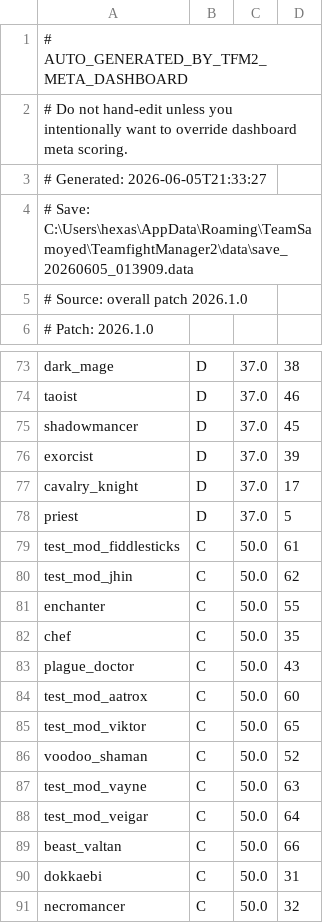
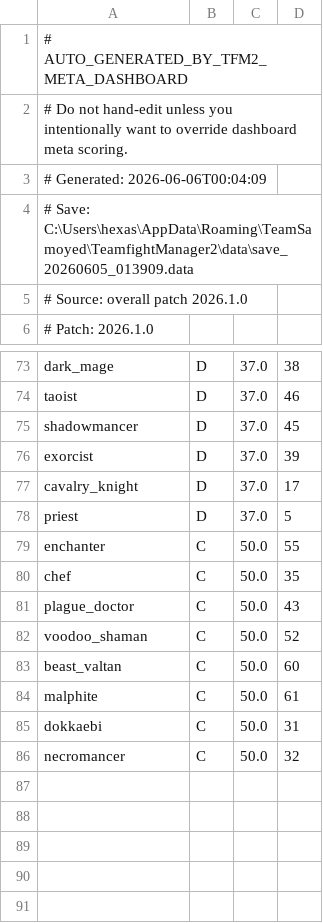
Before and after one commit to hexase1-ship-it/TFM2.gg, a TSV file: tfm2_ai_banpick_probe (팀파매.gg AI 밴픽 보정 애드온 모드)/ai_champion_policy.tsv, drawn as a sheet; only a part is shown, gaps mark what is left out.

```diff
--- a/tfm2_ai_banpick_probe (팀파매.gg AI 밴픽 보정 애드온 모드)/ai_champion_policy.tsv
+++ b/tfm2_ai_banpick_probe (팀파매.gg AI 밴픽 보정 애드온 모드)/ai_champion_policy.tsv
@@ -2,3 +2,3 @@
 # Do not hand-edit unless you intentionally want to override dashboard meta scoring.
-# Generated: 2026-06-05T21:33:27
+# Generated: 2026-06-06T00:04:09
 # Save: C:\Users\hexas\AppData\Roaming\TeamSamoyed\TeamfightManager2\data\save_20260605_013909.data
@@ -78,4 +78,2 @@ cavalry_knight	D	37.0	17
 priest	D	37.0	5
-test_mod_fiddlesticks	C	50.0	61
-test_mod_jhin	C	50.0	62
 enchanter	C	50.0	55
@@ -83,8 +81,5 @@ chef	C	50.0	35
 plague_doctor	C	50.0	43
-test_mod_aatrox	C	50.0	60
-test_mod_viktor	C	50.0	65
 voodoo_shaman	C	50.0	52
-test_mod_vayne	C	50.0	63
-test_mod_veigar	C	50.0	64
-beast_valtan	C	50.0	66
+beast_valtan	C	50.0	60
+malphite	C	50.0	61
 dokkaebi	C	50.0	31
```
Also changed, not shown: TFM2_Meta_Dashboard_v0.3.3 (팀파매.gg)/resources/app/tfm2_meta_dashboard/data/policy_exports/ai_champion_policy.tsv, TFM2_Meta_Dashboard_v0.3.3 (팀파매.gg)/resources/app/tfm2_meta_dashboard/data/policy_exports/champion_tier_policy.tsv, 14 other files.
